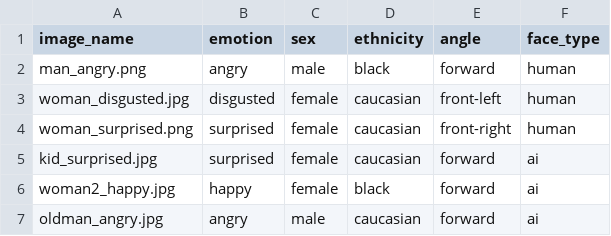
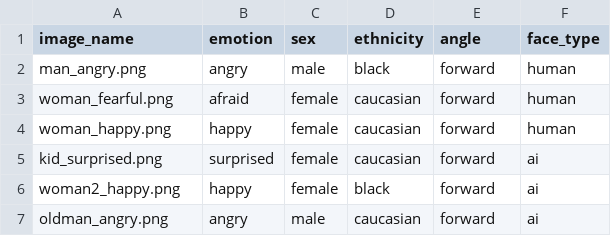
Before and after one commit to JoseEliel/facelab, a CSV file: stimuli_metadata.csv, drawn as a sheet.

```diff
--- a/stimuli_metadata.csv
+++ b/stimuli_metadata.csv
@@ -2,6 +2,6 @@ image_name,emotion,sex,ethnicity,angle,face_type
 man_angry.png,angry,male,black,forward,human
-woman_disgusted.jpg,disgusted,female,caucasian,front-left,human
-woman_surprised.png,surprised,female,caucasian,front-right,human
-kid_surprised.jpg,surprised,female,caucasian,forward,ai
-woman2_happy.jpg,happy,female,black,forward,ai
-oldman_angry.jpg,angry,male,caucasian,forward,ai
+woman_fearful.png,afraid,female,caucasian,forward,human
+woman_happy.png,happy,female,caucasian,forward,human
+kid_surprised.png,surprised,female,caucasian,forward,ai
+woman2_happy.png,happy,female,black,forward,ai
+oldman_angry.png,angry,male,caucasian,forward,ai
```
Also changed, not shown: 7 other files.
